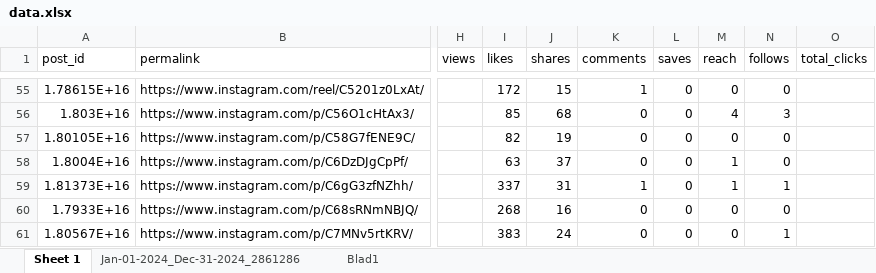
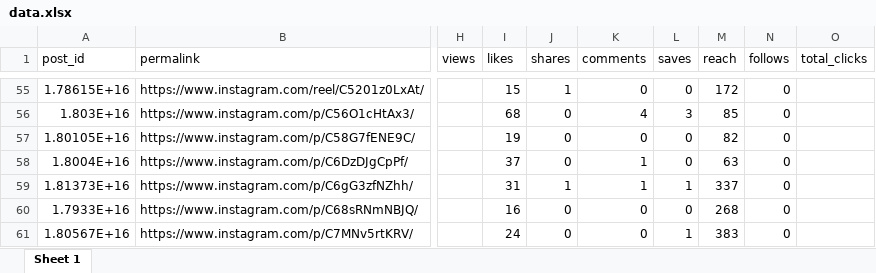
Before and after one commit to RFSISUUppland/SocialaMedier, an Excel workbook: data.xlsx, sheet Sheet 1, drawn as a sheet; only a part is shown, gaps mark what is left out; values as stored, in another font and other column widths than the file's, no borders; table styles not drawn; the diff covers the shown part only; the diff names each change by its address in the sheet, - before the commit and + after, or states it on an @@ line.

```diff
--- a/data.xlsx (sheet Sheet 1)
+++ b/data.xlsx (sheet Sheet 1)
-sheet tab: Jan-01-2024_Dec-31-2024_2861286
-sheet tab: Blad1
-I55 (likes): 172
+I55 (likes): 15
-J55 (shares): 15
+J55 (shares): 1
-K55 (comments): 1
+K55 (comments): 0
-M55 (reach): 0
+M55 (reach): 172
-I56 (likes): 85
+I56 (likes): 68
-J56 (shares): 68
+J56 (shares): 0
-K56 (comments): 0
+K56 (comments): 4
-L56 (saves): 0
+L56 (saves): 3
-M56 (reach): 4
+M56 (reach): 85
-N56 (follows): 3
+N56 (follows): 0
-I57 (likes): 82
+I57 (likes): 19
-J57 (shares): 19
+J57 (shares): 0
-M57 (reach): 0
+M57 (reach): 82
-I58 (likes): 63
+I58 (likes): 37
-J58 (shares): 37
+J58 (shares): 0
-K58 (comments): 0
+K58 (comments): 1
-M58 (reach): 1
+M58 (reach): 63
-I59 (likes): 337
+I59 (likes): 31
-J59 (shares): 31
+J59 (shares): 1
-L59 (saves): 0
+L59 (saves): 1
-M59 (reach): 1
+M59 (reach): 337
-N59 (follows): 1
+N59 (follows): 0
-I60 (likes): 268
+I60 (likes): 16
-J60 (shares): 16
+J60 (shares): 0
-M60 (reach): 0
+M60 (reach): 268
-I61 (likes): 383
+I61 (likes): 24
-J61 (shares): 24
+J61 (shares): 0
-L61 (saves): 0
+L61 (saves): 1
-M61 (reach): 0
+M61 (reach): 383
-N61 (follows): 1
+N61 (follows): 0
```
Also changed, not shown: 49 added rows, 49 removed rows and 241 edited cells elsewhere in this sheet, rådata.xlsx, 4 other files.
